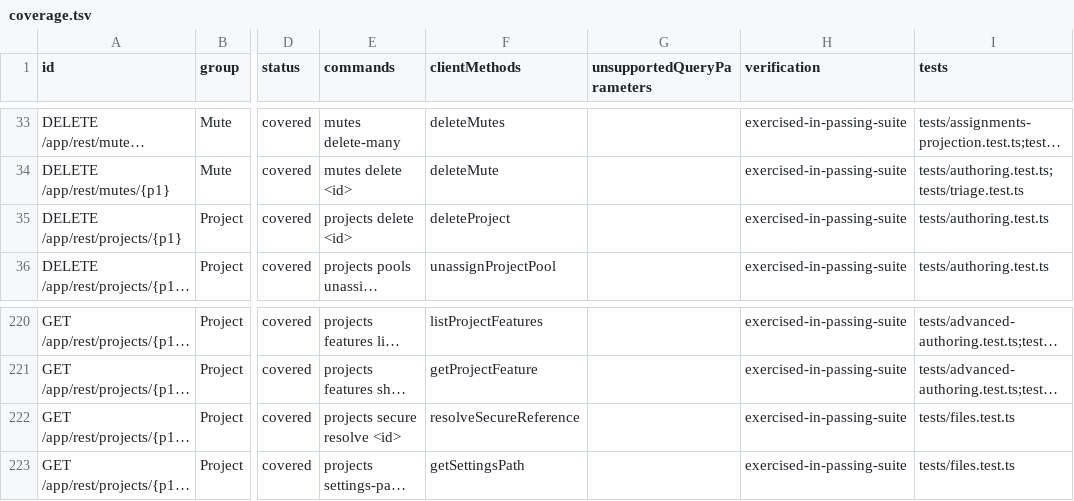
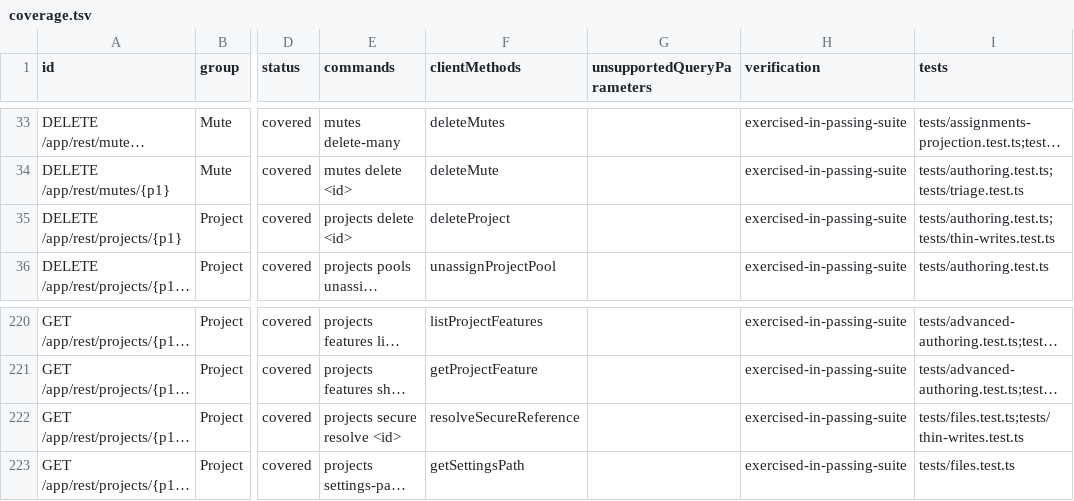
Before and after one commit to iXab3r/teamcity-cli, a TSV file: docs/rest-api-coverage/current/coverage.tsv, drawn as a sheet; only a part is shown, gaps mark what is left out; long unchanged cells end in …; the diff names each change by its address in the sheet, - before the commit and + after, or states it on an @@ line.

```diff
--- a/docs/rest-api-coverage/current/coverage.tsv
+++ b/docs/rest-api-coverage/current/coverage.tsv
-I35 (tests): tests/authoring.test.ts
+I35 (tests): tests/authoring.test.ts;tests/thin-writes.test.ts
-I222 (tests): tests/files.test.ts
+I222 (tests): tests/files.test.ts;tests/thin-writes.test.ts
```
Also changed, not shown: 7 other files.
